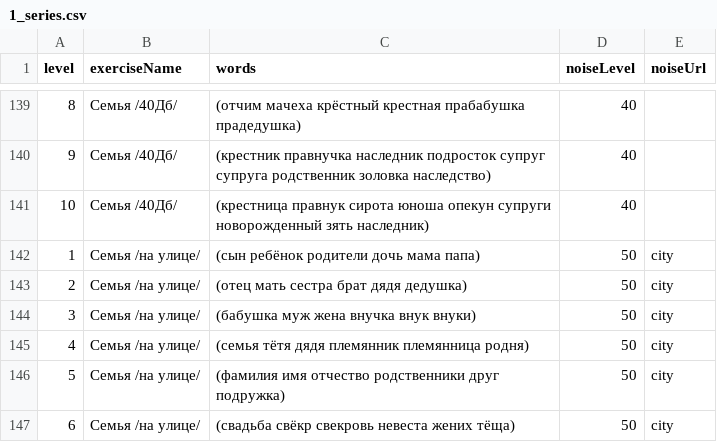
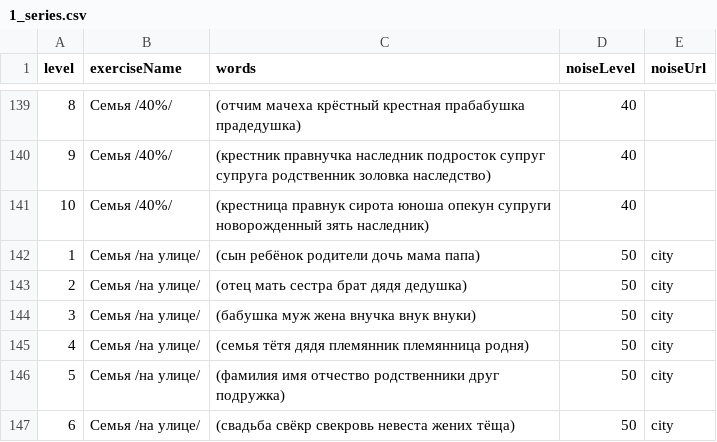
Before and after one commit to Brain-up/brn, a CSV file: src/main/resources/initFiles/1_series.csv, drawn as a sheet; only a part is shown, gaps mark what is left out; the diff covers the shown part only.

```diff
--- a/src/main/resources/initFiles/1_series.csv
+++ b/src/main/resources/initFiles/1_series.csv
@@ -139,4 +139,4 @@ level,exerciseName,words,noiseLevel,noiseUrl
-8,Семья /40Дб/,(отчим мачеха крёстный крестная прабабушка прадедушка),40,
-9,Семья /40Дб/,(крестник  правнучка наследник подросток супруг супруга родственник золовка наследство),40,
-10,Семья /40Дб/,(крестница правнук сирота юноша опекун супруги новорожденный зять наследник),40,
+8,Семья /40%/,(отчим мачеха крёстный крестная прабабушка прадедушка),40,
+9,Семья /40%/,(крестник  правнучка наследник подросток супруг супруга родственник золовка наследство),40,
+10,Семья /40%/,(крестница правнук сирота юноша опекун супруги новорожденный зять наследник),40,
 1,Семья /на улице/,(сын ребёнок родители дочь мама папа),50,city
```
Also changed, not shown: 27 edited cells elsewhere in this file.
